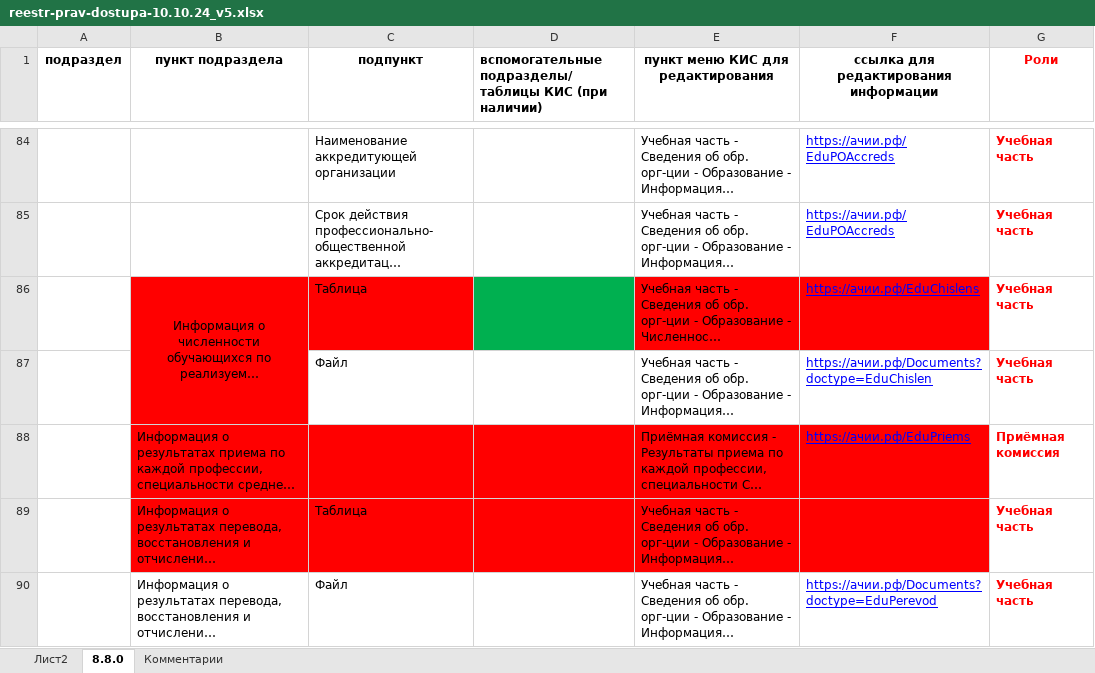
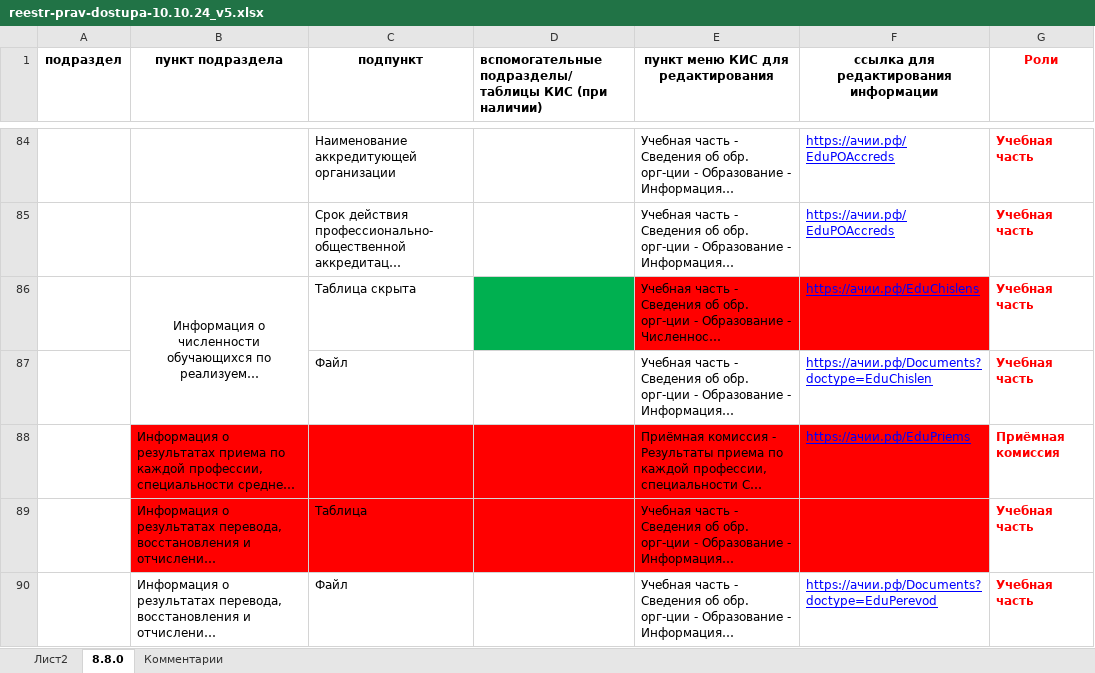
Before and after one commit to achii-dongau-zernograd/KisVuzDotNetCore2, an Excel workbook: Docs/reestr-prav-dostupa-10.10.24_v5.xlsx, sheet 8.8.0, drawn as a sheet; only a part is shown, gaps mark what is left out; long unchanged cells end in …; values as stored, in another font and other column widths than the file's, no borders; the diff names each change by its address in the sheet, - before the commit and + after, or states it on an @@ line.

Commit message:
12.10.2024_19:13:45.79

```diff
--- a/Docs/reestr-prav-dostupa-10.10.24_v5.xlsx (sheet 8.8.0)
+++ b/Docs/reestr-prav-dostupa-10.10.24_v5.xlsx (sheet 8.8.0)
-B86:C86 fill: #FF0000
+B86:C86 fill: none
-C86 (подпункт): Таблица
+C86 (подпункт): Таблица скрыта
-B87 fill: #FF0000
+B87 fill: none
```
